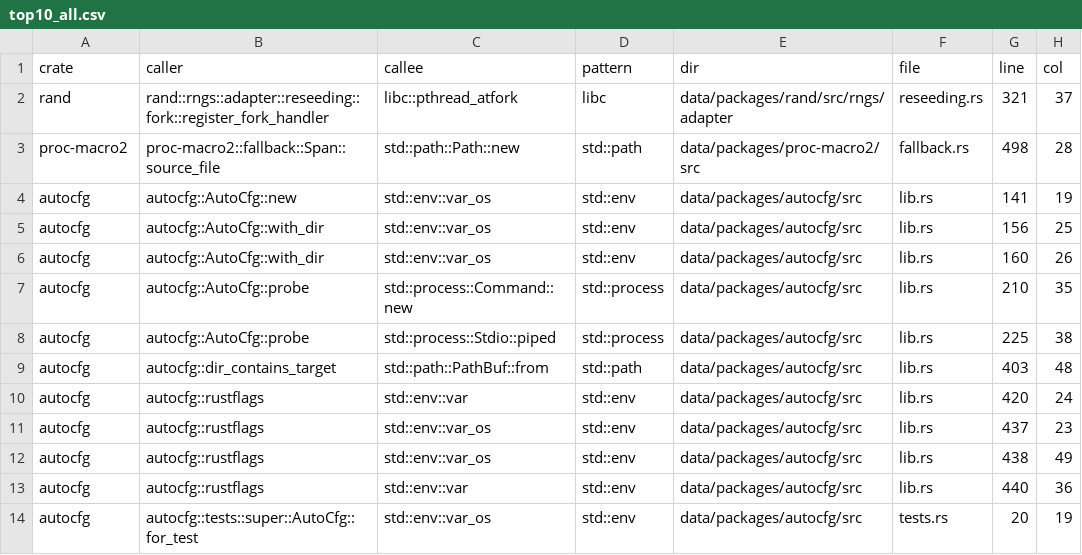
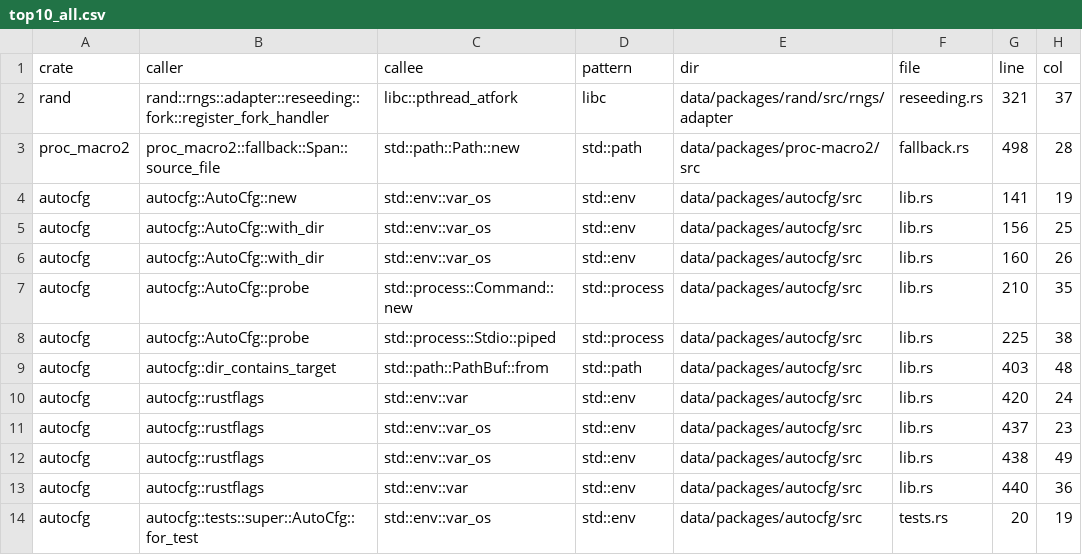
Before and after one commit to PLSysSec/cargo-scan, a CSV file: data/results/top10_all.csv, drawn as a sheet.

```diff
--- a/data/results/top10_all.csv
+++ b/data/results/top10_all.csv
@@ -2,3 +2,3 @@ crate, caller, callee, pattern, dir, file, line, col
 rand, rand::rngs::adapter::reseeding::fork::register_fork_handler, libc::pthread_atfork, libc, data/packages/rand/src/rngs/adapter, reseeding.rs, 321, 37
-proc-macro2, proc-macro2::fallback::Span::source_file, std::path::Path::new, std::path, data/packages/proc-macro2/src, fallback.rs, 498, 28
+proc_macro2, proc_macro2::fallback::Span::source_file, std::path::Path::new, std::path, data/packages/proc-macro2/src, fallback.rs, 498, 28
 autocfg, autocfg::AutoCfg::new, std::env::var_os, std::env, data/packages/autocfg/src, lib.rs, 141, 19
```
Also changed, not shown: data/results/top100_all.csv, 2 other files.
